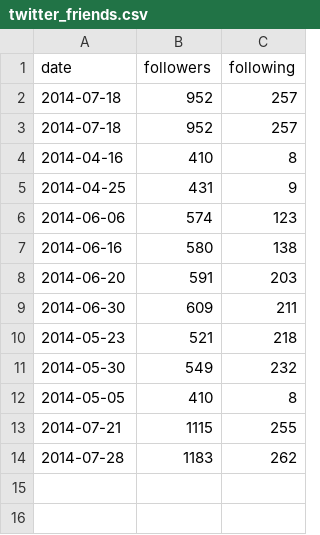
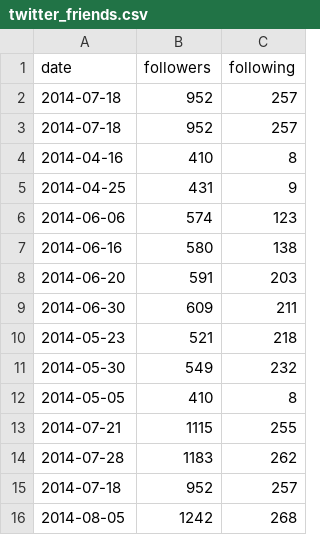
Before and after one commit to luiscape/hdx_management_dashboard, a CSV file: http/data/twitter_friends.csv, drawn as a sheet.

```diff
--- a/http/data/twitter_friends.csv
+++ b/http/data/twitter_friends.csv
@@ -14 +14,3 @@
 "2014-07-28",1183,262
+"2014-07-18",952,257
+"2014-08-05",1242,268
```
Also changed, not shown: http/data/twitter_tweets.csv, 20 other files.
